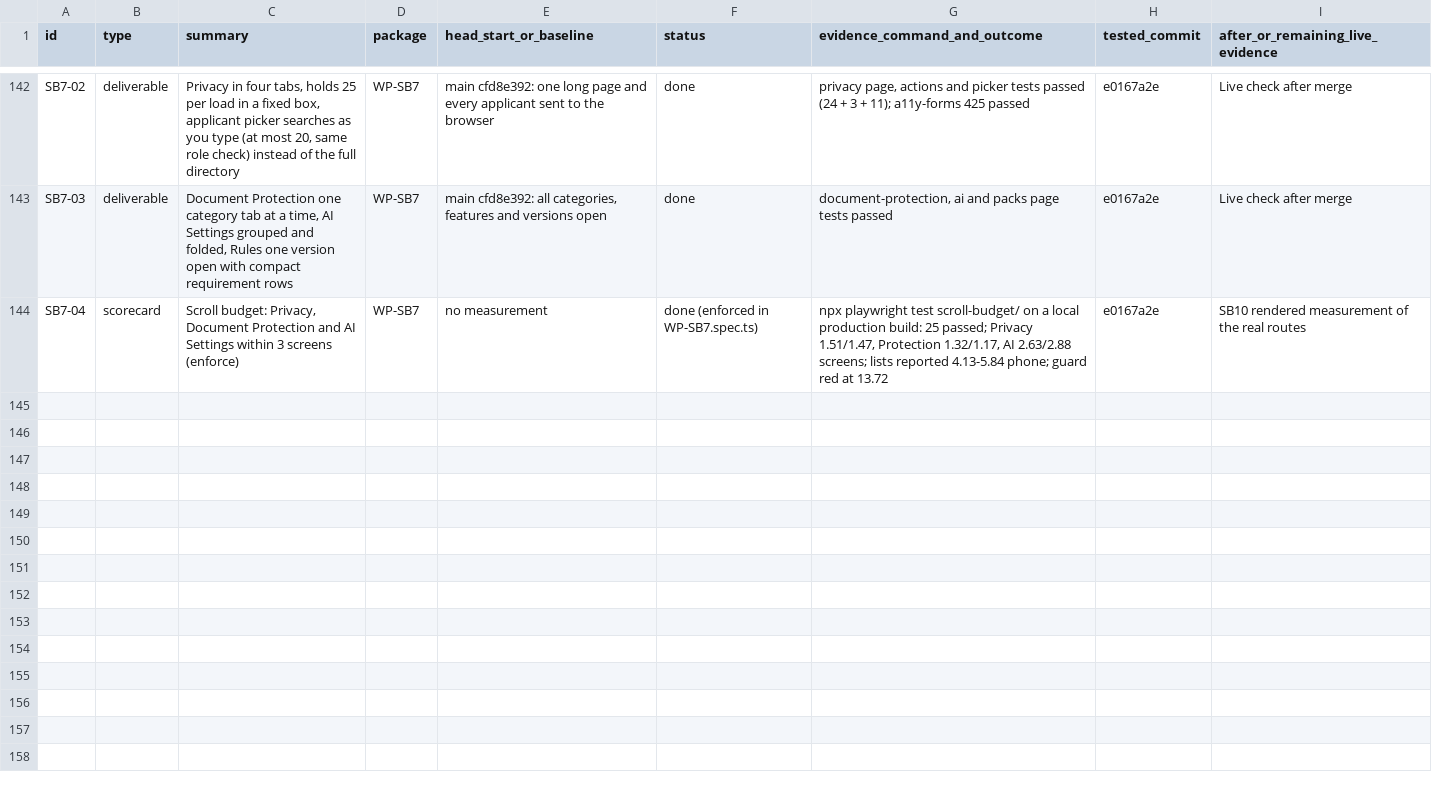
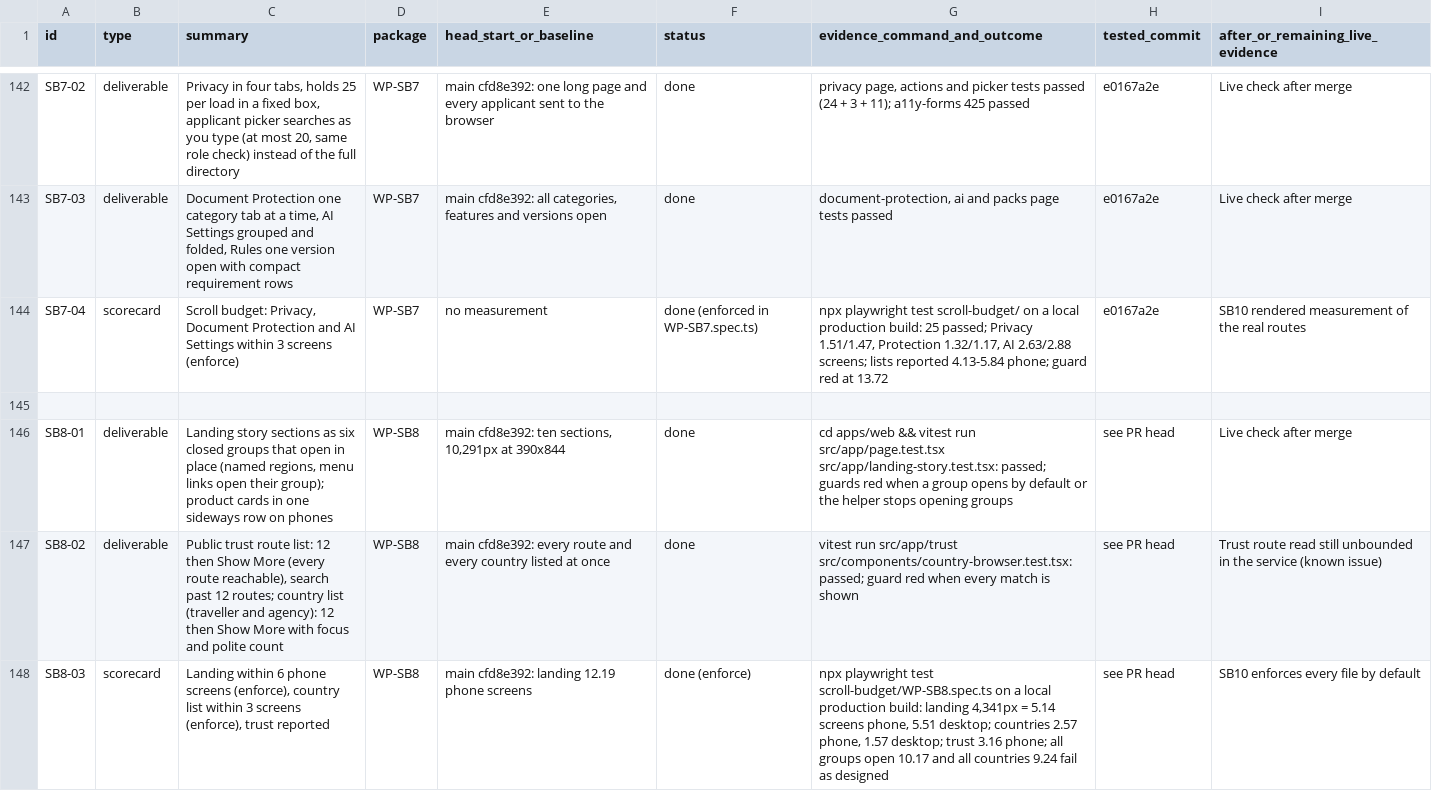
Before and after one commit to sadatnitex/visastack, a CSV file: docs/upgrades/programme/COVERAGE-LEDGER.csv, drawn as a sheet; only a part is shown, gaps mark what is left out.

```diff
--- a/docs/upgrades/programme/COVERAGE-LEDGER.csv
+++ b/docs/upgrades/programme/COVERAGE-LEDGER.csv
@@ -144 +144,5 @@ SB7-03,deliverable,"Document Protection one category tab at a time, AI Settings
 SB7-04,scorecard,"Scroll budget: Privacy, Document Protection and AI Settings within 3 screens (enforce)",WP-SB7,"no measurement",done (enforced in WP-SB7.spec.ts),"npx playwright test scroll-budget/ on a local production build: 25 passed; Privacy 1.51/1.47, Protection 1.32/1.17, AI 2.63/2.88 screens; lists reported 4.13-5.84 phone; guard red at 13.72",e0167a2e,"SB10 rendered measurement of the real routes"
+
+SB8-01,deliverable,"Landing story sections as six closed groups that open in place (named regions, menu links open their group); product cards in one sideways row on phones",WP-SB8,"main cfd8e392: ten sections, 10,291px at 390x844",done,"cd apps/web && vitest run src/app/page.test.tsx src/app/landing-story.test.tsx: passed; guards red when a group opens by default or the helper stops opening groups",see PR head,"Live check after merge"
+SB8-02,deliverable,"Public trust route list: 12 then Show More (every route reachable), search past 12 routes; country list (traveller and agency): 12 then Show More with focus and polite count",WP-SB8,"main cfd8e392: every route and every country listed at once",done,"vitest run src/app/trust src/components/country-browser.test.tsx: passed; guard red when every match is shown",see PR head,"Trust route read still unbounded in the service (known issue)"
+SB8-03,scorecard,"Landing within 6 phone screens (enforce), country list within 3 screens (enforce), trust reported",WP-SB8,"main cfd8e392: landing 12.19 phone screens",done (enforce),"npx playwright test scroll-budget/WP-SB8.spec.ts on a local production build: landing 4,341px = 5.14 screens phone, 5.51 desktop; countries 2.57 phone, 1.57 desktop; trust 3.16 phone; all groups open 10.17 and all countries 9.24 fail as designed",see PR head,"SB10 enforces every file by default"
```
Also changed, not shown: 16 other files.
